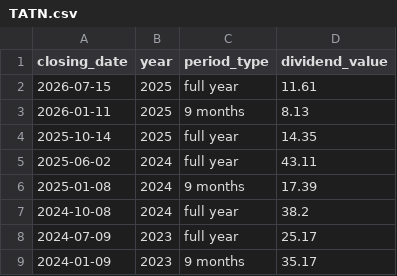
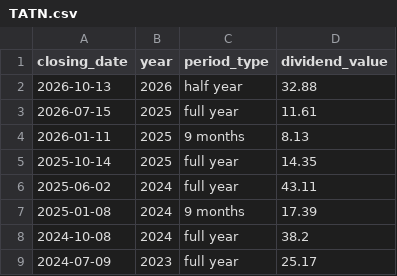
Before and after one commit to quantviews/russian_dividends, a CSV file: data/TATN.csv, drawn as a sheet; only a part is shown; the shorter side is filled out with more unchanged rows; the diff names each change by its address in the sheet, - before the commit and + after, or states it on an @@ line.

```diff
--- a/data/TATN.csv
+++ b/data/TATN.csv
+row 2: 2026-10-13 | 2026 | half year | 32.88
```
Also changed, not shown: data/GCHE.csv, data/SIBN.csv, 25 other files.
